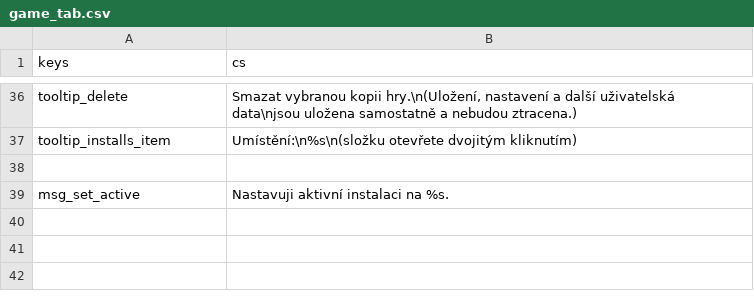
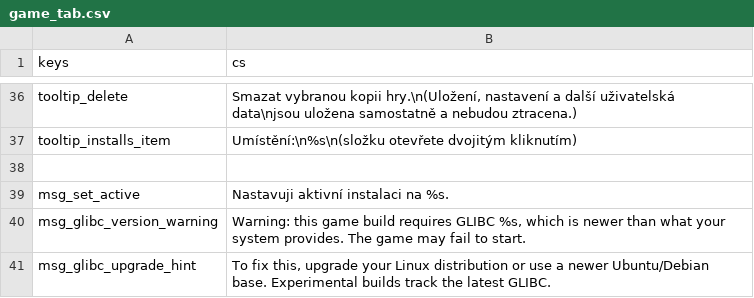
Before and after one commit to Hihahahalol/Catapult_Dabdoob, a CSV file: text/cs/game_tab.csv, drawn as a sheet; only a part is shown, gaps mark what is left out.

Commit message:
Linux glibc attempt

```diff
--- a/text/cs/game_tab.csv
+++ b/text/cs/game_tab.csv
@@ -39 +39,3 @@
 "msg_set_active","Nastavuji aktivní instalaci na %s."
+"msg_glibc_version_warning","Warning: this game build requires GLIBC %s, which is newer than what your system provides. The game may fail to start."
+"msg_glibc_upgrade_hint","To fix this, upgrade your Linux distribution or use a newer Ubuntu/Debian base. Experimental builds track the latest GLIBC."
```
Also changed, not shown: text/en/game_tab.csv, text/es/game_tab.csv, 9 other files.
